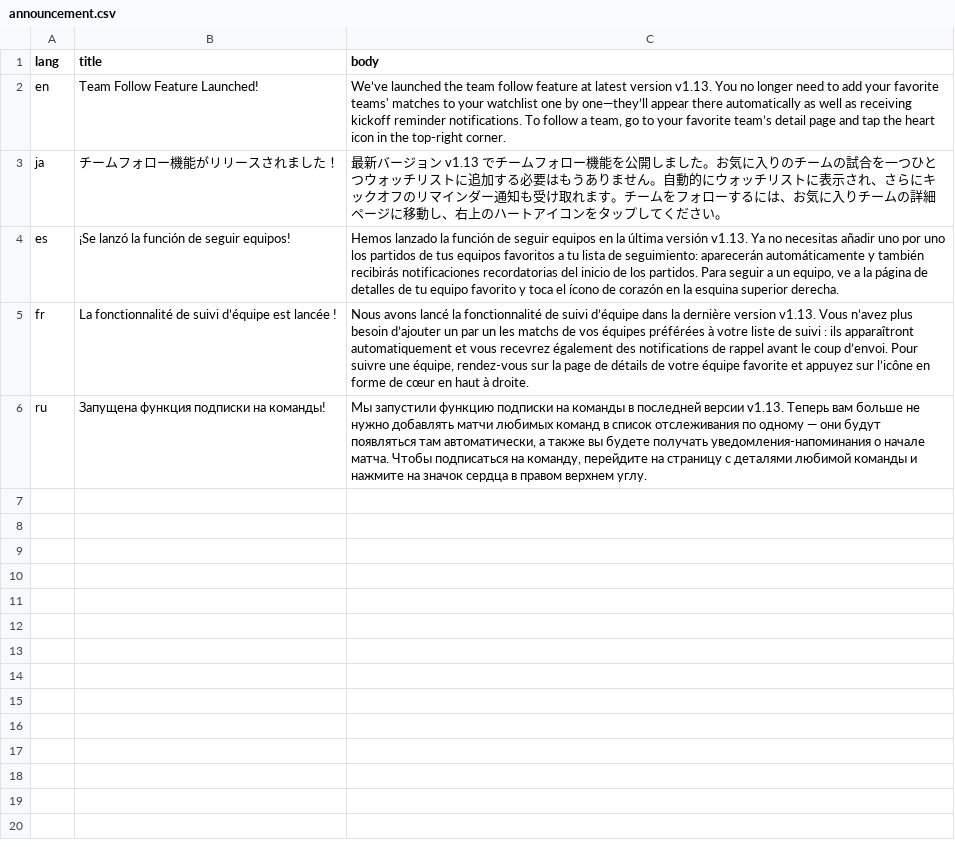
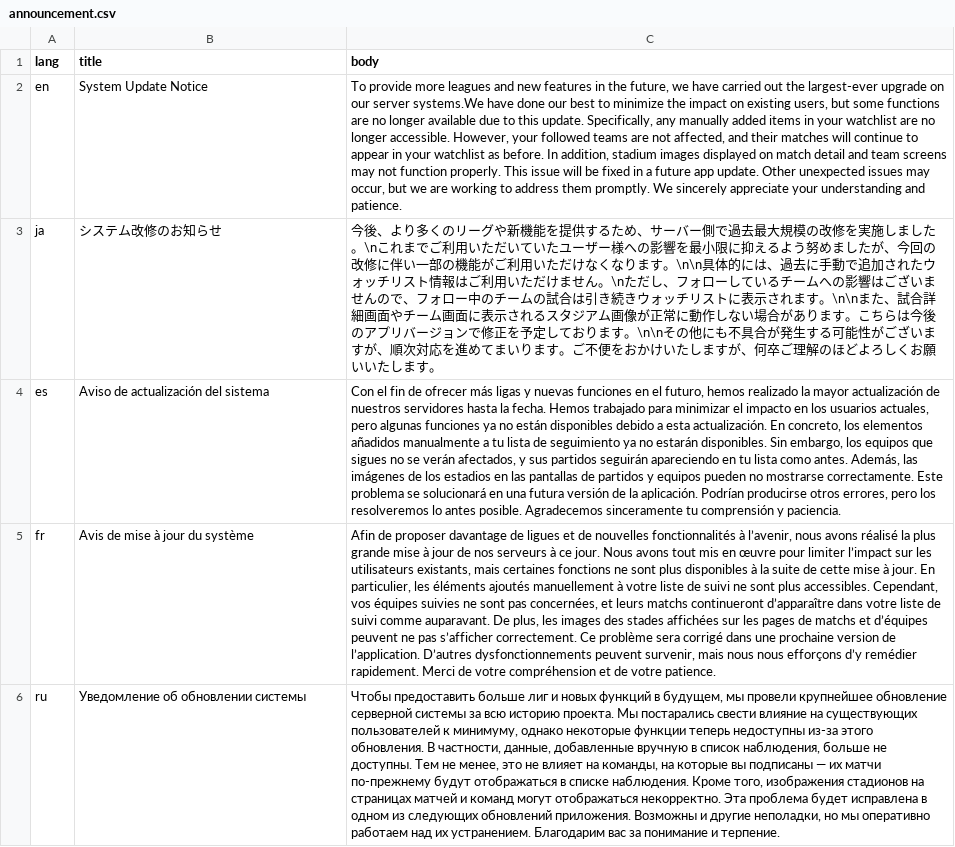
Before and after one commit to torufuruya/matchday-scripts, a CSV file: announcement.csv, drawn as a sheet; the diff names each change by its address in the sheet, - before the commit and + after, or states it on an @@ line.

Commit message:
chore: Add new announcement

```diff
--- a/announcement.csv
+++ b/announcement.csv
-B2 (title): Team Follow Feature Launched!
+B2 (title): System Update Notice
-C2 (body): We’ve launched the team follow feature at latest version v1.13. You no longer need to add your favorite teams' matches to your watchlist one by one—they’ll appear there automatically as well as receiving kickoff reminder notifications. To follow a team, go to your favorite team’s detail page and tap the heart icon in the top-right corner.
+C2 (body): To provide more leagues and new features in the future, we have carried out the largest-ever upgrade on our server systems.We have done our best to minimize the impact on existing users, but some functions are no longer available due to this update. Specifically, any manually added items in your watchlist are no longer accessible. However, your followed teams are not affected, and their matches will continue to appear in your watchlist as before. In addition, stadium images displayed on match detail and team screens may not function properly. This issue will be fixed in a future app update. Other unexpected issues may occur, but we are working to address them promptly. We sincerely appreciate your understanding and patience.
-B3 (title): チームフォロー機能がリリースされました！
+B3 (title): システム改修のお知らせ
-C3 (body): 最新バージョン v1.13 でチームフォロー機能を公開しました。お気に入りのチームの試合を一つひとつウォッチリストに追加する必要はもうありません。自動的にウォッチリストに表示され、さらにキックオフのリマインダー通知も受け取れます。チームをフォローするには、お気に入りチームの詳細ページに移動し、右上のハートアイコンをタップしてください。
+C3 (body): 今後、より多くのリーグや新機能を提供するため、サーバー側で過去最大規模の改修を実施しました。\nこれまでご利用いただいていたユーザー様への影響を最小限に抑えるよう努めましたが、今回の改修に伴い一部の機能がご利用いただけなくなります。\n\n具体的には、過去に手動で追加されたウォッチリスト情報はご利用いただけません。\nただし、フォローしているチームへの影響はございませんので、フォロー中のチームの試合は引き続きウォッチリストに表示されます。\n\nまた、試合詳細画面やチーム画面に表示されるスタジアム画像が正常に動作しない場合があります。こちらは今後のアプリバージョンで修正を予定しております。\n\nその他にも不具合が発生する可能性がございますが、順次対応を進めてまいります。ご不便をおかけいたしますが、何卒ご理解のほどよろしくお願いいたします。
-B4 (title): ¡Se lanzó la función de seguir equipos!
+B4 (title): Aviso de actualización del sistema
-C4 (body): Hemos lanzado la función de seguir equipos en la última versión v1.13. Ya no necesitas añadir uno por uno los partidos de tus equipos favoritos a tu lista de seguimiento: aparecerán automáticamente y también recibirás notificaciones recordatorias del inicio de los partidos. Para seguir a un equipo, ve a la página de detalles de tu equipo favorito y toca el ícono de corazón en la esquina superior derecha.
+C4 (body): Con el fin de ofrecer más ligas y nuevas funciones en el futuro, hemos realizado la mayor actualización de nuestros servidores hasta la fecha. Hemos trabajado para minimizar el impacto en los usuarios actuales, pero algunas funciones ya no están disponibles debido a esta actualización. En concreto, los elementos añadidos manualmente a tu lista de seguimiento ya no estarán disponibles. Sin embargo, los equipos que sigues no se verán afectados, y sus partidos seguirán apareciendo en tu lista como antes. Además, las imágenes de los estadios en las pantallas de partidos y equipos pueden no mostrarse correctamente. Este problema se solucionará en una futura versión de la aplicación. Podrían producirse otros errores, pero los resolveremos lo antes posible. Agradecemos sinceramente tu comprensión y paciencia.
-B5 (title): La fonctionnalité de suivi d’équipe est lancée !
+B5 (title): Avis de mise à jour du système
-C5 (body): Nous avons lancé la fonctionnalité de suivi d’équipe dans la dernière version v1.13. Vous n’avez plus besoin d’ajouter un par un les matchs de vos équipes préférées à votre liste de suivi : ils apparaîtront automatiquement et vous recevrez également des notifications de rappel avant le coup d’envoi. Pour suivre une équipe, rendez-vous sur la page de détails de votre équipe favorite et appuyez sur l’icône en forme de cœur en haut à droite.
+C5 (body): Afin de proposer davantage de ligues et de nouvelles fonctionnalités à l’avenir, nous avons réalisé la plus grande mise à jour de nos serveurs à ce jour. Nous avons tout mis en œuvre pour limiter l’impact sur les utilisateurs existants, mais certaines fonctions ne sont plus disponibles à la suite de cette mise à jour. En particulier, les éléments ajoutés manuellement à votre liste de suivi ne sont plus accessibles. Cependant, vos équipes suivies ne sont pas concernées, et leurs matchs continueront d’apparaître dans votre liste de suivi comme auparavant. De plus, les images des stades affichées sur les pages de matchs et d’équipes peuvent ne pas s’afficher correctement. Ce problème sera corrigé dans une prochaine version de l’application. D’autres dysfonctionnements peuvent survenir, mais nous nous efforçons d’y remédier rapidement. Merci de votre compréhension et de votre patience.
-B6 (title): Запущена функция подписки на команды!
+B6 (title): Уведомление об обновлении системы
-C6 (body): Мы запустили функцию подписки на команды в последней версии v1.13. Теперь вам больше не нужно добавлять матчи любимых команд в список отслеживания по одному — они будут появляться там автоматически, а также вы будете получать уведомления-напоминания о начале матча. Чтобы подписаться на команду, перейдите на страницу с деталями любимой команды и нажмите на значок сердца в правом верхнем углу.
+C6 (body): Чтобы предоставить больше лиг и новых функций в будущем, мы провели крупнейшее обновление серверной системы за всю историю проекта. Мы постарались свести влияние на существующих пользователей к минимуму, однако некоторые функции теперь недоступны из-за этого обновления. В частности, данные, добавленные вручную в список наблюдения, больше не доступны. Тем не менее, это не влияет на команды, на которые вы подписаны — их матчи по-прежнему будут отображаться в списке наблюдения. Кроме того, изображения стадионов на страницах матчей и команд могут отображаться некорректно. Эта проблема будет исправлена в одном из следующих обновлений приложения. Возможны и другие неполадки, но мы оперативно работаем над их устранением. Благодарим вас за понимание и терпение.
```
